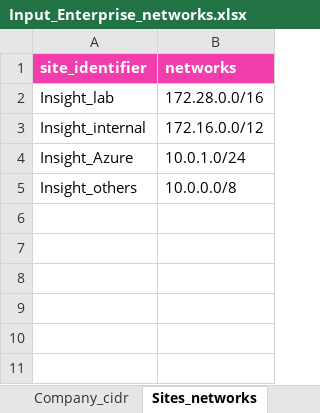
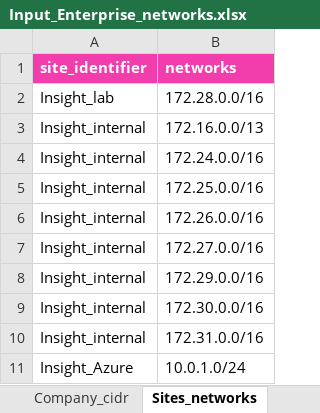
Before and after one commit to Tarik-H/Insight_flows_groups, an Excel workbook: Input_Enterprise_networks.xlsx, sheet Sites_networks, drawn as a sheet; values as stored, in another font and other column widths than the file's, no borders; removed rows and columns are numbered as before the commit, all else as after; the diff names each change by its address in the sheet, - before the commit and + after, or states it on an @@ line.

```diff
--- a/Input_Enterprise_networks.xlsx (sheet Sites_networks)
+++ b/Input_Enterprise_networks.xlsx (sheet Sites_networks)
-B3 (networks): 172.16.0.0/12
+B3 (networks): 172.16.0.0/13
+row 4: Insight_internal | 172.24.0.0/16
+row 5: Insight_internal | 172.25.0.0/16
+row 6: Insight_internal | 172.26.0.0/16
+row 7: Insight_internal | 172.27.0.0/16
+row 8: Insight_internal | 172.29.0.0/16
+row 9: Insight_internal | 172.30.0.0/16
+row 10: Insight_internal | 172.31.0.0/16
-row 5: Insight_others | 10.0.0.0/8
```
Also changed, not shown: 2 other files.
